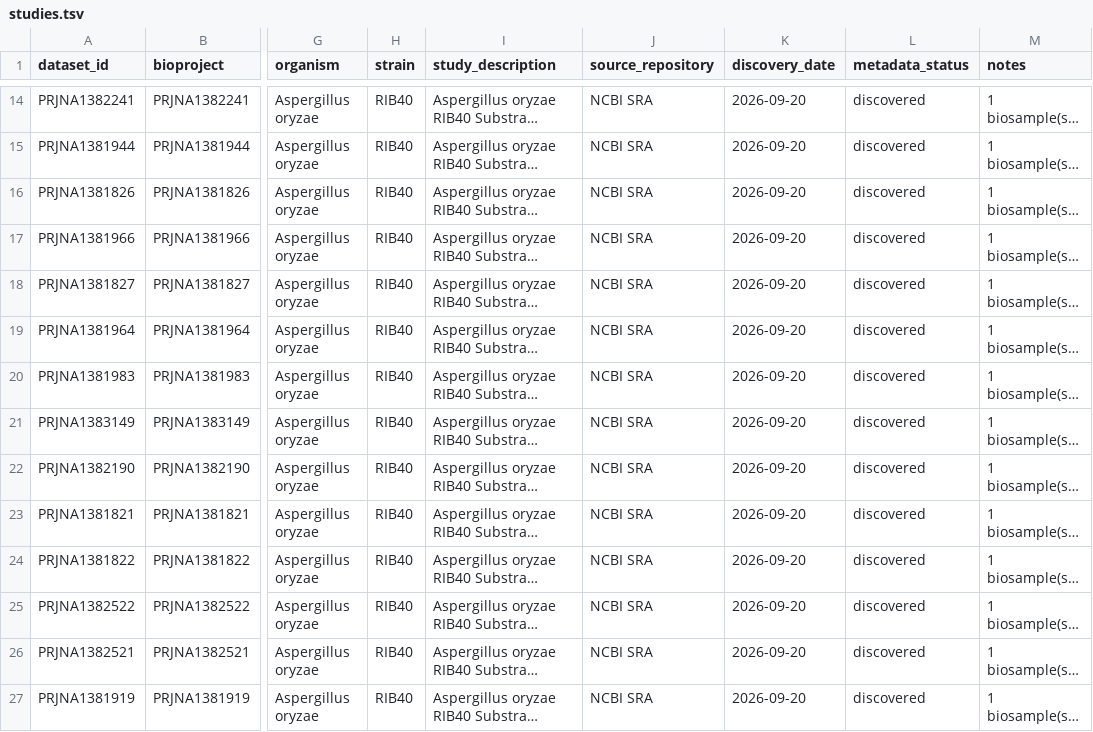
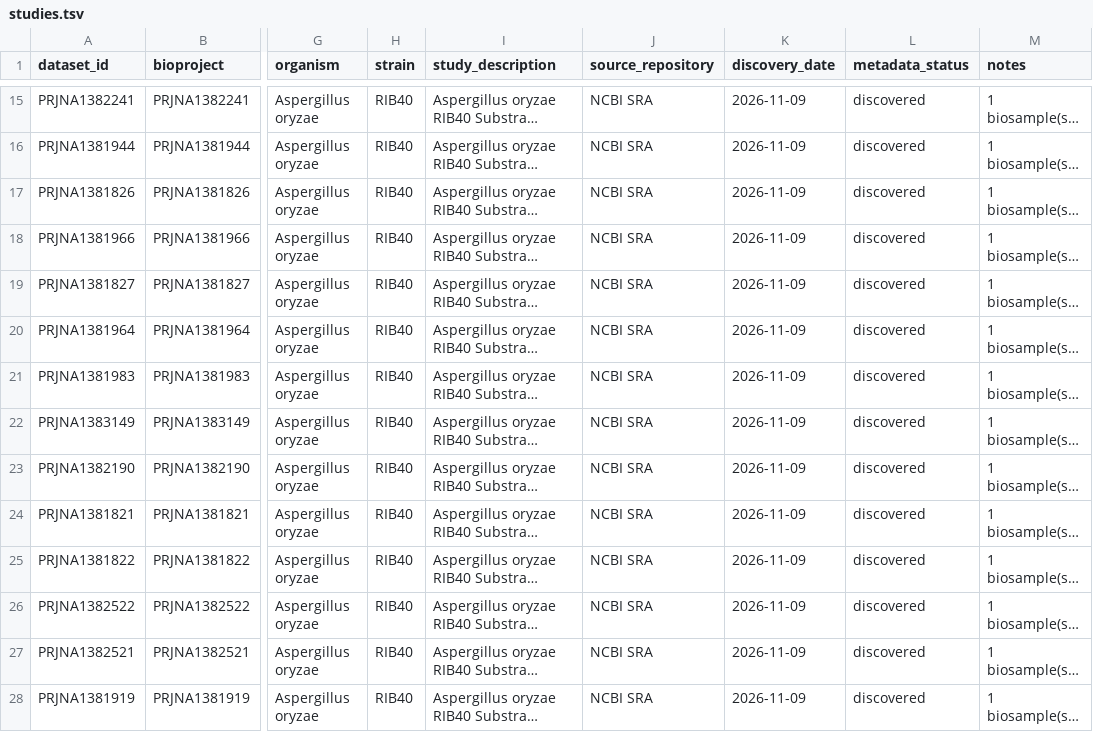
Before and after one commit to BatistaB/KOEXA, a TSV file: reports/discovery/studies.tsv, drawn as a sheet; only a part is shown, gaps mark what is left out; long unchanged cells end in …; addresses are those after the commit; the diff covers the shown part only; the diff names each change by its address in the sheet, - before the commit and + after, or states it on an @@ line.

```diff
--- a/reports/discovery/studies.tsv
+++ b/reports/discovery/studies.tsv
-K15:K28 (discovery_date): 2026-09-20
+K15:K28 (discovery_date): 2026-11-09
```
Also changed, not shown: 1 added row and 50 edited cells elsewhere in this file, metadata/conditions.tsv, metadata/samples.tsv, 6 other files.
